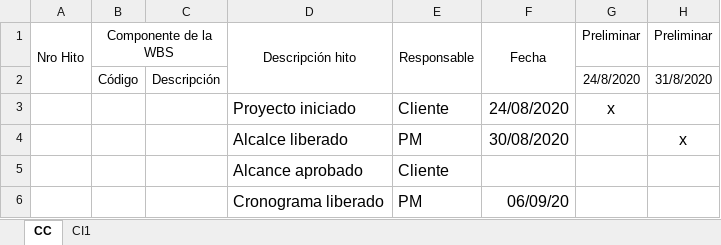
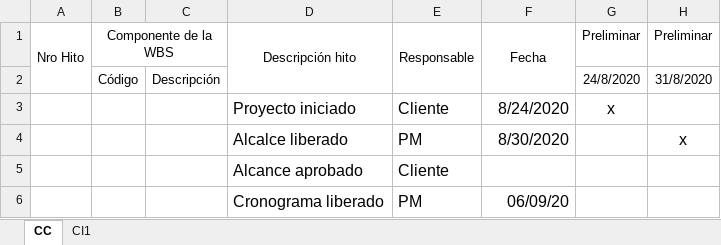
Before and after one commit to FrancoBorsani/Ecommerce-Sports, an Excel workbook: Planificación del proyecto/Cronograma Equipo 01.xlsx, sheet CC, drawn as a sheet; only a part is shown; values as stored, in another font and other column widths than the file's, no borders; the diff names each change by its address in the sheet, - before the commit and + after, or states it on an @@ line.

Commit message:
Se agregó formato y fecha en CI1

```diff
--- a/Planificación del proyecto/Cronograma Equipo 01.xlsx (sheet CC)
+++ b/Planificación del proyecto/Cronograma Equipo 01.xlsx (sheet CC)
-F3 (Fecha): 24/08/2020
+F3 (Fecha): 8/24/2020
-F4 (Fecha): 30/08/2020
+F4 (Fecha): 8/30/2020
```
Also changed, not shown: sheet CI1.
